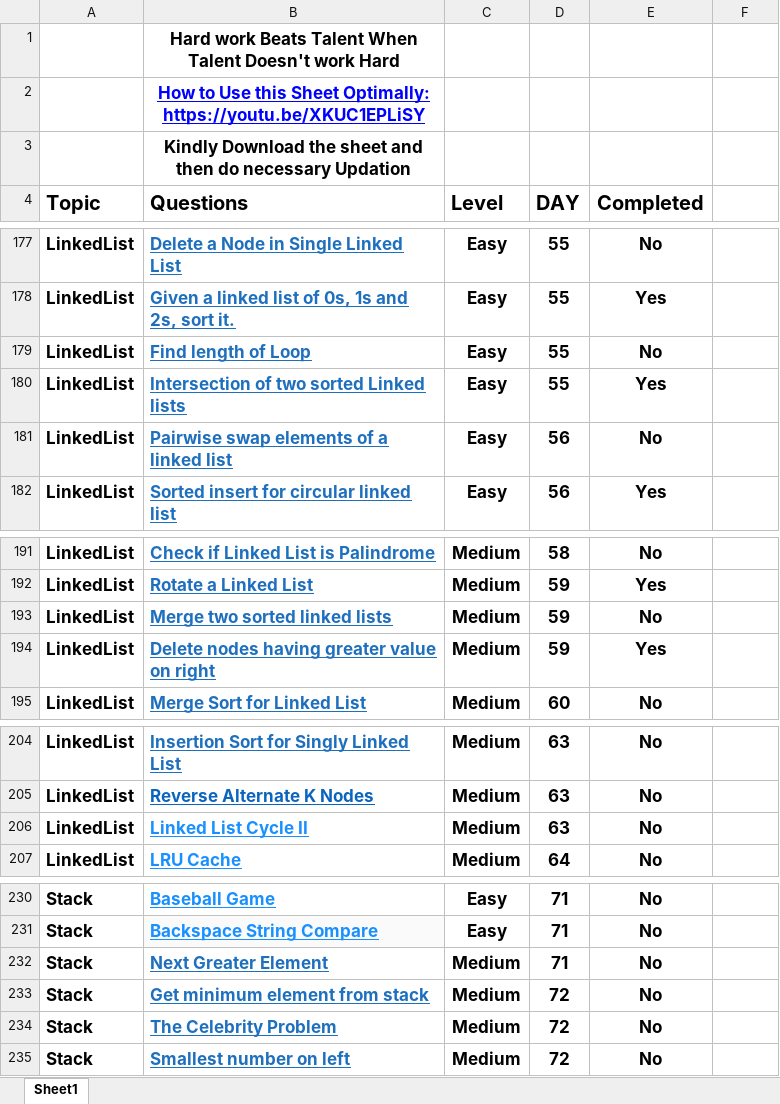
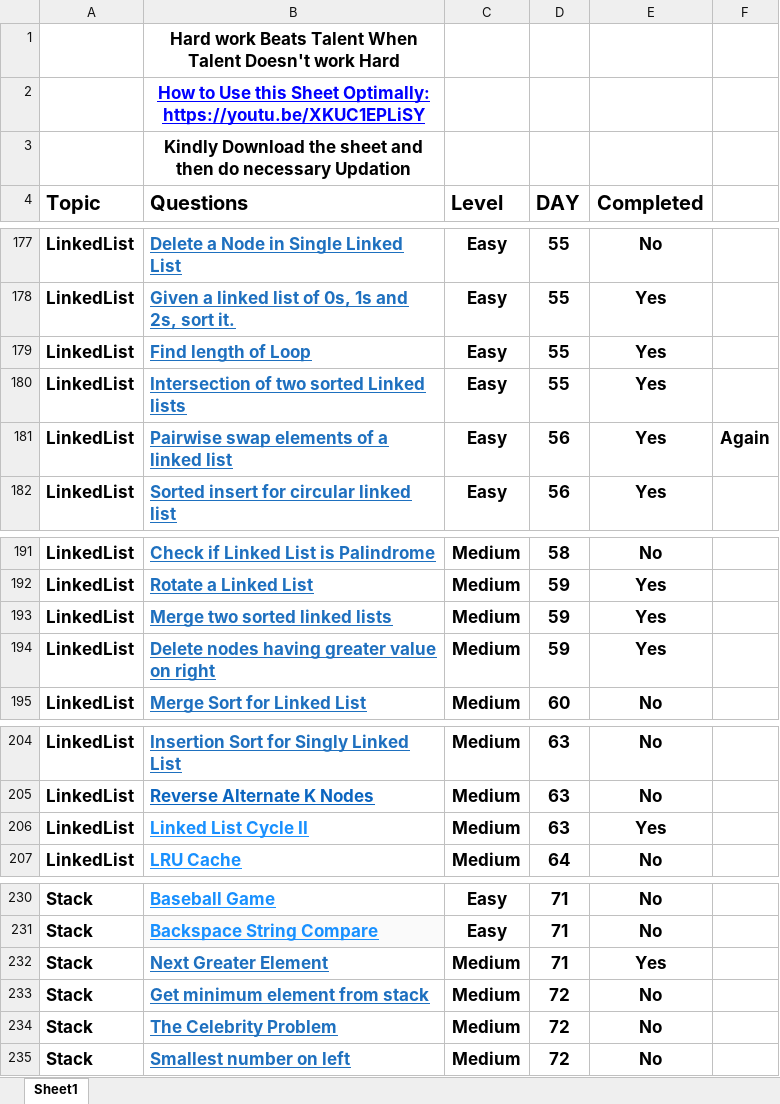
Before and after one commit to shishir2305/CoderArmySheetSolutions, an Excel workbook: Coder Army Sheet.xlsx, sheet Sheet1, drawn as a sheet; only a part is shown, gaps mark what is left out; values as stored, in another font and other column widths than the file's, no borders; table styles not drawn; the diff names each change by its address in the sheet, - before the commit and + after, or states it on an @@ line.

Commit message:
Linked list updated

```diff
--- a/Coder Army Sheet.xlsx (sheet Sheet1)
+++ b/Coder Army Sheet.xlsx (sheet Sheet1)
-E179 (Completed): No
+E179 (Completed): Yes
-E181 (Completed): No
+E181 (Completed): Yes
-F181: (empty)
+F181: Again
-E193 (Completed): No
+E193 (Completed): Yes
-E206 (Completed): No
+E206 (Completed): Yes
-E232 (Completed): No
+E232 (Completed): Yes
```
Also changed, not shown: 6 other files.
